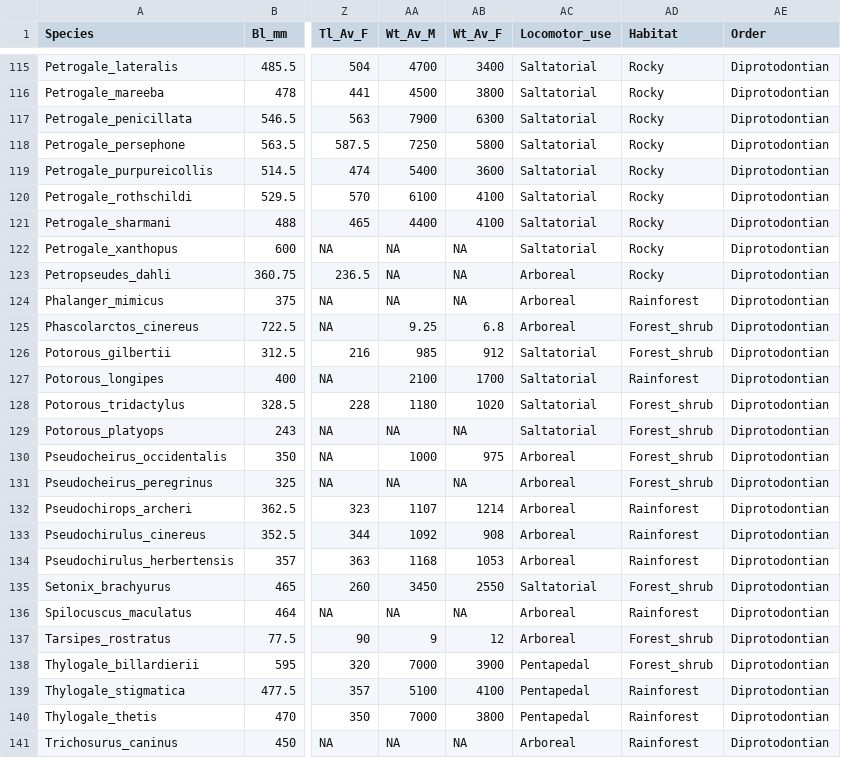
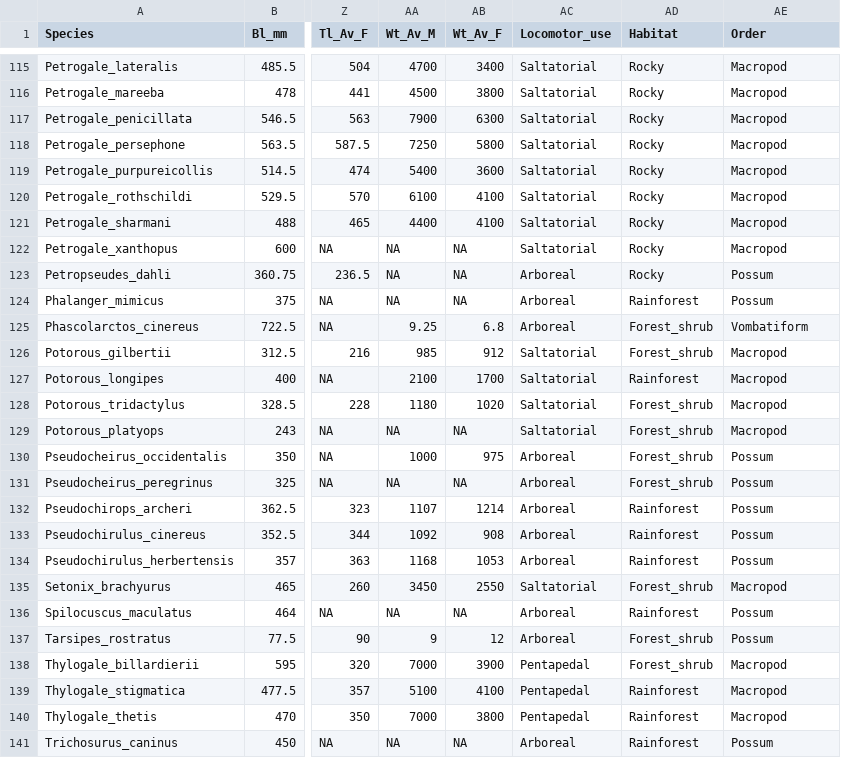
Before and after one commit to VWeisbecker/Tails, a CSV file: Data/Full_dataset.csv, drawn as a sheet; only a part is shown, gaps mark what is left out; the diff covers the shown part only; the diff names each change by its address in the sheet, - before the commit and + after, or states it on an @@ line.

```diff
--- a/Data/Full_dataset.csv
+++ b/Data/Full_dataset.csv
-AE115:AE122 (Order): Diprotodontian
+AE115:AE122 (Order): Macropod
-AE123:AE124 (Order): Diprotodontian
+AE123:AE124 (Order): Possum
-AE125 (Order): Diprotodontian
+AE125 (Order): Vombatiform
-AE126:AE129 (Order): Diprotodontian
+AE126:AE129 (Order): Macropod
-AE130:AE134 (Order): Diprotodontian
+AE130:AE134 (Order): Possum
-AE135 (Order): Diprotodontian
+AE135 (Order): Macropod
-AE136:AE137 (Order): Diprotodontian
+AE136:AE137 (Order): Possum
-AE138:AE140 (Order): Diprotodontian
+AE138:AE140 (Order): Macropod
-AE141 (Order): Diprotodontian
+AE141 (Order): Possum
```
Also changed, not shown: 61 edited cells elsewhere in this file, 3 other files.
